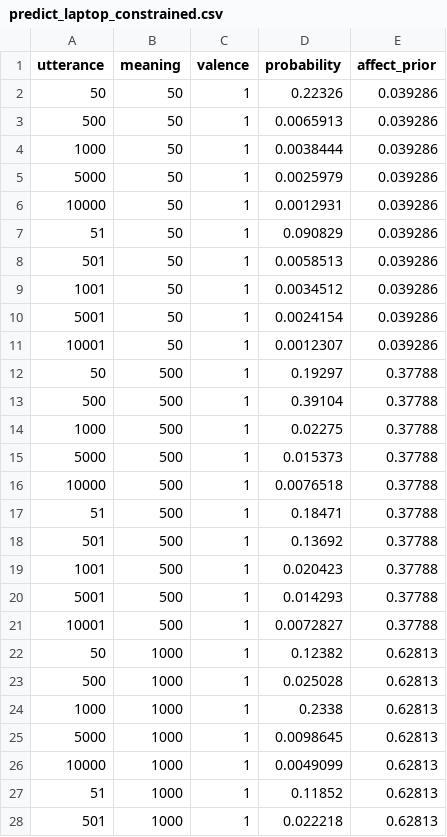
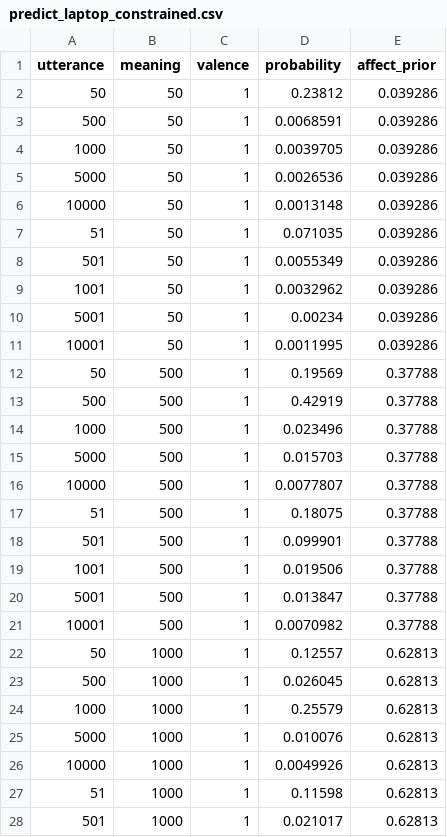
Before and after one commit to jeaneis/hyperbole, a CSV file: data/model/predict_laptop_constrained.csv, drawn as a sheet; only a part is shown; the diff covers the shown part only.

```diff
--- a/data/model/predict_laptop_constrained.csv
+++ b/data/model/predict_laptop_constrained.csv
@@ -1,28 +1,28 @@
 utterance,meaning,valence,probability,affect_prior
-50,50,1,0.22326,0.039286
-500,50,1,0.0065913,0.039286
-1000,50,1,0.0038444,0.039286
-5000,50,1,0.0025979,0.039286
-10000,50,1,0.0012931,0.039286
-51,50,1,0.090829,0.039286
-501,50,1,0.0058513,0.039286
-1001,50,1,0.0034512,0.039286
-5001,50,1,0.0024154,0.039286
-10001,50,1,0.0012307,0.039286
-50,500,1,0.19297,0.37788
-500,500,1,0.39104,0.37788
-1000,500,1,0.02275,0.37788
-5000,500,1,0.015373,0.37788
-10000,500,1,0.0076518,0.37788
-51,500,1,0.18471,0.37788
-501,500,1,0.13692,0.37788
-1001,500,1,0.020423,0.37788
-5001,500,1,0.014293,0.37788
-10001,500,1,0.0072827,0.37788
-50,1000,1,0.12382,0.62813
-500,1000,1,0.025028,0.62813
-1000,1000,1,0.2338,0.62813
-5000,1000,1,0.0098645,0.62813
-10000,1000,1,0.0049099,0.62813
-51,1000,1,0.11852,0.62813
-501,1000,1,0.022218,0.62813
+50,50,1,0.23812,0.039286
+500,50,1,0.0068591,0.039286
+1000,50,1,0.0039705,0.039286
+5000,50,1,0.0026536,0.039286
+10000,50,1,0.0013148,0.039286
+51,50,1,0.071035,0.039286
+501,50,1,0.0055349,0.039286
+1001,50,1,0.0032962,0.039286
+5001,50,1,0.00234,0.039286
+10001,50,1,0.0011995,0.039286
+50,500,1,0.19569,0.37788
+500,500,1,0.42919,0.37788
+1000,500,1,0.023496,0.37788
+5000,500,1,0.015703,0.37788
+10000,500,1,0.0077807,0.37788
+51,500,1,0.18075,0.37788
+501,500,1,0.099901,0.37788
+1001,500,1,0.019506,0.37788
+5001,500,1,0.013847,0.37788
+10001,500,1,0.0070982,0.37788
+50,1000,1,0.12557,0.62813
+500,1000,1,0.026045,0.62813
+1000,1000,1,0.25579,0.62813
+5000,1000,1,0.010076,0.62813
+10000,1000,1,0.0049926,0.62813
+51,1000,1,0.11598,0.62813
+501,1000,1,0.021017,0.62813
```
Also changed, not shown: 173 edited cells elsewhere in this file, data/model/predict_kettle_constrained.csv, data/model/predict_watch_constrained.csv, 8 other files.
